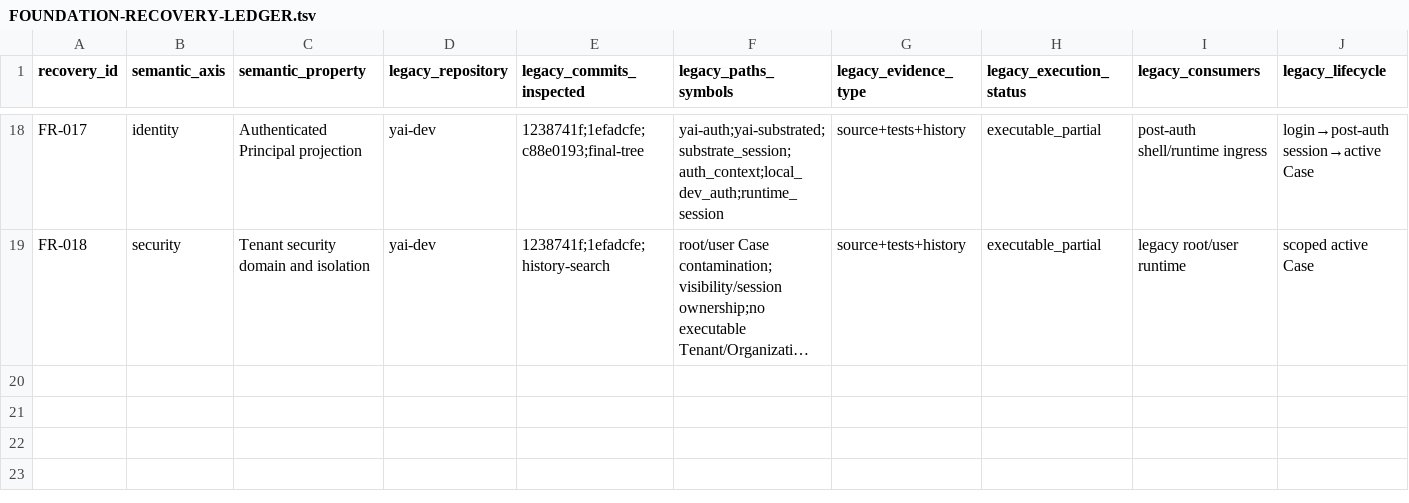
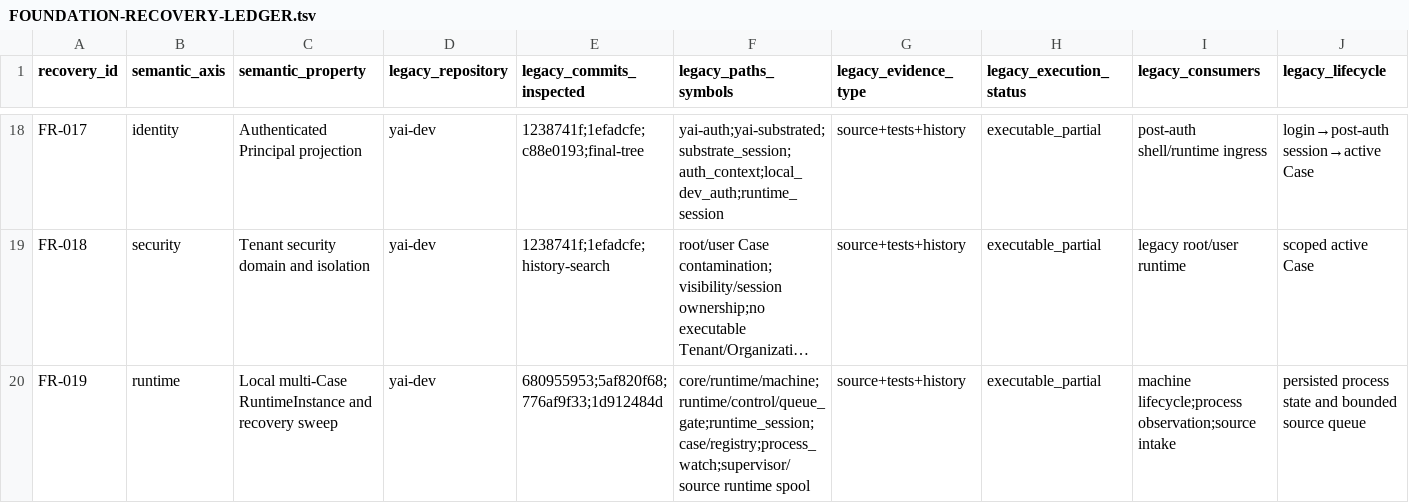
Before and after one commit to yailabs/yai, a TSV file: refoundation/foundation-recovery/FOUNDATION-RECOVERY-LEDGER.tsv, drawn as a sheet; only a part is shown, gaps mark what is left out; long unchanged cells end in …; rows hold the shown columns only; the diff names each change by its address in the sheet, - before the commit and + after, or states it on an @@ line.

Commit message:
feat: add tenant-fair multi-case runtime

```diff
--- a/refoundation/foundation-recovery/FOUNDATION-RECOVERY-LEDGER.tsv
+++ b/refoundation/foundation-recovery/FOUNDATION-RECOVERY-LEDGER.tsv
+row 20: FR-019 | runtime | Local multi-Case RuntimeInstance and recovery sweep | yai-dev | 680955953;5af820f68;776af9f33;1d912484d | core/runtime/machine;runtime/control/queue_gate;runtime_session;case/registry;process_watch;supervisor/source runtime spool | source+tests+history | executable_partial | machine lifecycle;process observation;source intake | persisted process state and bounded source queue
```
Also changed, not shown: refoundation/foundation-recovery/LEGACY-TO-REFOUNDED-MAP.tsv, refoundation/foundation-recovery/RECOVERED-VS-MISSING.tsv, 28 other files.
